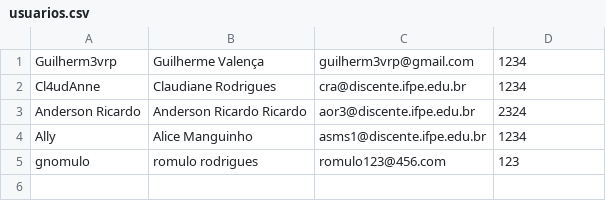
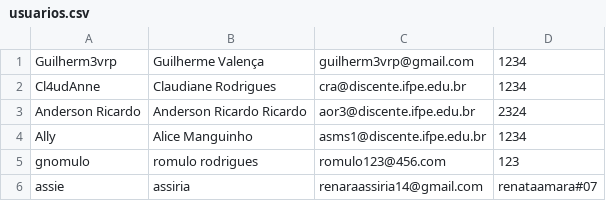
Before and after one commit to Guilhermevalenca/Gearing, a CSV file: src/userCRUD/usuarios.csv, drawn as a sheet; the diff names each change by its address in the sheet, - before the commit and + after, or states it on an @@ line.

```diff
--- a/src/userCRUD/usuarios.csv
+++ b/src/userCRUD/usuarios.csv
+row 6: assie | assiria | renaraassiria14@gmail.com | renataamara#07
```
Also changed, not shown: 8 other files.
